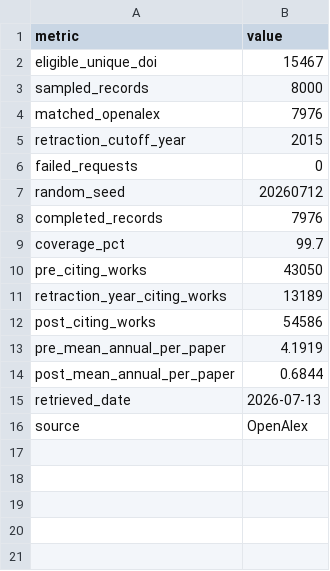
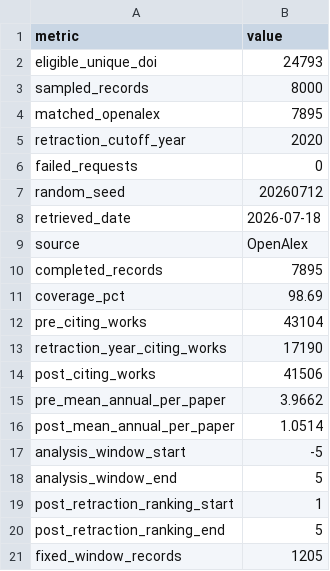
Before and after one commit to sandovallentisco/rwd-dashboard, a CSV file: citation_impact_summary.csv, drawn as a sheet.

```diff
--- a/citation_impact_summary.csv
+++ b/citation_impact_summary.csv
@@ -1,16 +1,21 @@
 metric,value
-eligible_unique_doi,15467
+eligible_unique_doi,24793
 sampled_records,8000
-matched_openalex,7976
-retraction_cutoff_year,2015
+matched_openalex,7895
+retraction_cutoff_year,2020
 failed_requests,0
 random_seed,20260712
-completed_records,7976
-coverage_pct,99.7
-pre_citing_works,43050
-retraction_year_citing_works,13189
-post_citing_works,54586
-pre_mean_annual_per_paper,4.1919
-post_mean_annual_per_paper,0.6844
-retrieved_date,2026-07-13
+retrieved_date,2026-07-18
 source,OpenAlex
+completed_records,7895
+coverage_pct,98.69
+pre_citing_works,43104
+retraction_year_citing_works,17190
+post_citing_works,41506
+pre_mean_annual_per_paper,3.9662
+post_mean_annual_per_paper,1.0514
+analysis_window_start,-5
+analysis_window_end,5
+post_retraction_ranking_start,1
+post_retraction_ranking_end,5
+fixed_window_records,1205
```
Also changed, not shown: citation_impact_data.csv, citation_impact_openalex_map.csv, 9 other files.
